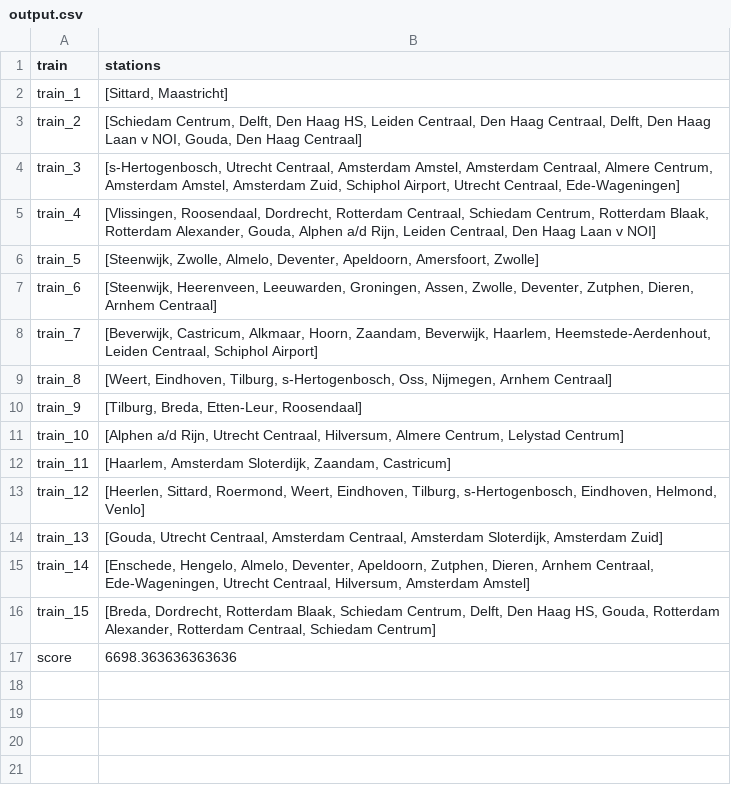
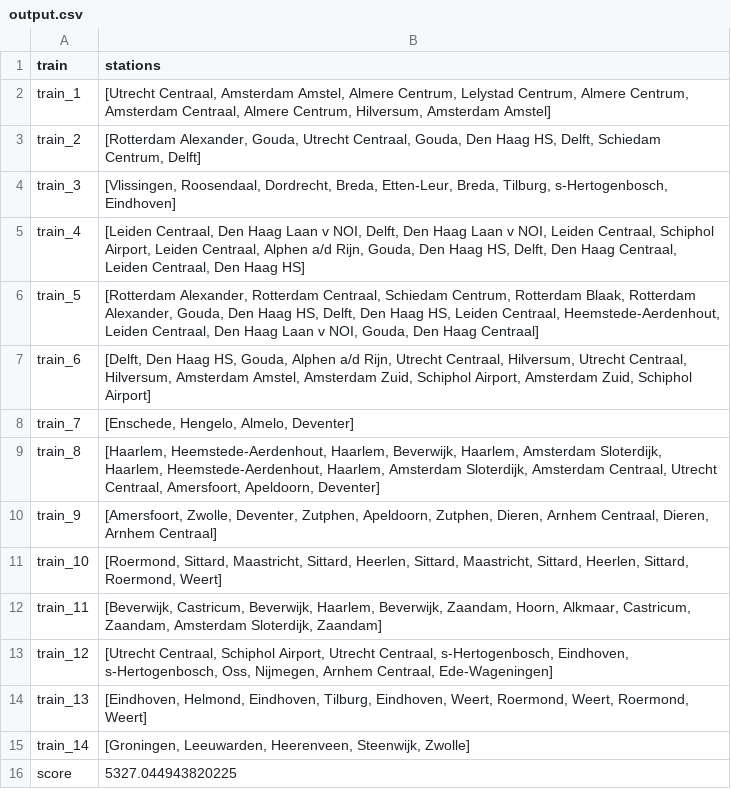
Before and after one commit to Sebastiaanvdeursen/Team-Trein, a CSV file: output.csv, drawn as a sheet.

```diff
--- a/output.csv
+++ b/output.csv
@@ -1,17 +1,16 @@
 train,stations
-train_1,"[Sittard, Maastricht]"
-train_2,"[Schiedam Centrum, Delft, Den Haag HS, Leiden Centraal, Den Haag Centraal, Delft, Den Haag Laan v NOI, Gouda, Den Haag Centraal]"
-train_3,"[s-Hertogenbosch, Utrecht Centraal, Amsterdam Amstel, Amsterdam Centraal, Almere Centrum, Amsterdam Amstel, Amsterdam Zuid, Schiphol Airport, Utrecht Centraal, Ede-Wageningen]"
-train_4,"[Vlissingen, Roosendaal, Dordrecht, Rotterdam Centraal, Schiedam Centrum, Rotterdam Blaak, Rotterdam Alexander, Gouda, Alphen a/d Rijn, Leiden Centraal, Den Haag Laan v NOI]"
-train_5,"[Steenwijk, Zwolle, Almelo, Deventer, Apeldoorn, Amersfoort, Zwolle]"
-train_6,"[Steenwijk, Heerenveen, Leeuwarden, Groningen, Assen, Zwolle, Deventer, Zutphen, Dieren, Arnhem Centraal]"
-train_7,"[Beverwijk, Castricum, Alkmaar, Hoorn, Zaandam, Beverwijk, Haarlem, Heemstede-Aerdenhout, Leiden Centraal, Schiphol Airport]"
-train_8,"[Weert, Eindhoven, Tilburg, s-Hertogenbosch, Oss, Nijmegen, Arnhem Centraal]"
-train_9,"[Tilburg, Breda, Etten-Leur, Roosendaal]"
-train_10,"[Alphen a/d Rijn, Utrecht Centraal, Hilversum, Almere Centrum, Lelystad Centrum]"
-train_11,"[Haarlem, Amsterdam Sloterdijk, Zaandam, Castricum]"
-train_12,"[Heerlen, Sittard, Roermond, Weert, Eindhoven, Tilburg, s-Hertogenbosch, Eindhoven, Helmond, Venlo]"
-train_13,"[Gouda, Utrecht Centraal, Amsterdam Centraal, Amsterdam Sloterdijk, Amsterdam Zuid]"
-train_14,"[Enschede, Hengelo, Almelo, Deventer, Apeldoorn, Zutphen, Dieren, Arnhem Centraal, Ede-Wageningen, Utrecht Centraal, Hilversum, Amsterdam Amstel]"
-train_15,"[Breda, Dordrecht, Rotterdam Blaak, Schiedam Centrum, Delft, Den Haag HS, Gouda, Rotterdam Alexander, Rotterdam Centraal, Schiedam Centrum]"
-score,6698.363636363636
+train_1,"[Utrecht Centraal, Amsterdam Amstel, Almere Centrum, Lelystad Centrum, Almere Centrum, Amsterdam Centraal, Almere Centrum, Hilversum, Amsterdam Amstel]"
+train_2,"[Rotterdam Alexander, Gouda, Utrecht Centraal, Gouda, Den Haag HS, Delft, Schiedam Centrum, Delft]"
+train_3,"[Vlissingen, Roosendaal, Dordrecht, Breda, Etten-Leur, Breda, Tilburg, s-Hertogenbosch, Eindhoven]"
+train_4,"[Leiden Centraal, Den Haag Laan v NOI, Delft, Den Haag Laan v NOI, Leiden Centraal, Schiphol Airport, Leiden Centraal, Alphen a/d Rijn, Gouda, Den Haag HS, Delft, Den Haag Centraal, Leiden Centraal, Den Haag HS]"
+train_5,"[Rotterdam Alexander, Rotterdam Centraal, Schiedam Centrum, Rotterdam Blaak, Rotterdam Alexander, Gouda, Den Haag HS, Delft, Den Haag HS, Leiden Centraal, Heemstede-Aerdenhout, Leiden Centraal, Den Haag Laan v NOI, Gouda, Den Haag Centraal]"
+train_6,"[Delft, Den Haag HS, Gouda, Alphen a/d Rijn, Utrecht Centraal, Hilversum, Utrecht Centraal, Hilversum, Amsterdam Amstel, Amsterdam Zuid, Schiphol Airport, Amsterdam Zuid, Schiphol Airport]"
+train_7,"[Enschede, Hengelo, Almelo, Deventer]"
+train_8,"[Haarlem, Heemstede-Aerdenhout, Haarlem, Beverwijk, Haarlem, Amsterdam Sloterdijk, Haarlem, Heemstede-Aerdenhout, Haarlem, Amsterdam Sloterdijk, Amsterdam Centraal, Utrecht Centraal, Amersfoort, Apeldoorn, Deventer]"
+train_9,"[Amersfoort, Zwolle, Deventer, Zutphen, Apeldoorn, Zutphen, Dieren, Arnhem Centraal, Dieren, Arnhem Centraal]"
+train_10,"[Roermond, Sittard, Maastricht, Sittard, Heerlen, Sittard, Maastricht, Sittard, Heerlen, Sittard, Roermond, Weert]"
+train_11,"[Beverwijk, Castricum, Beverwijk, Haarlem, Beverwijk, Zaandam, Hoorn, Alkmaar, Castricum, Zaandam, Amsterdam Sloterdijk, Zaandam]"
+train_12,"[Utrecht Centraal, Schiphol Airport, Utrecht Centraal, s-Hertogenbosch, Eindhoven, s-Hertogenbosch, Oss, Nijmegen, Arnhem Centraal, Ede-Wageningen]"
+train_13,"[Eindhoven, Helmond, Eindhoven, Tilburg, Eindhoven, Weert, Roermond, Weert, Roermond, Weert]"
+train_14,"[Groningen, Leeuwarden, Heerenveen, Steenwijk, Zwolle]"
+score,5327.044943820225
```
Also changed, not shown: 2 other files.
